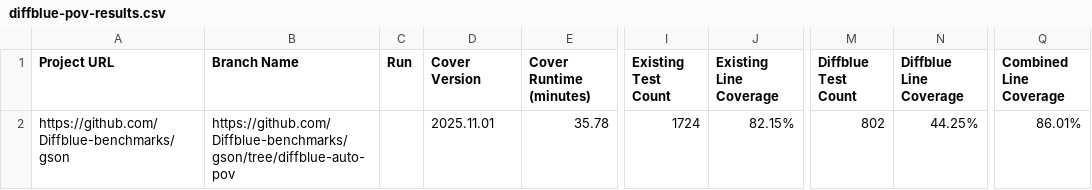
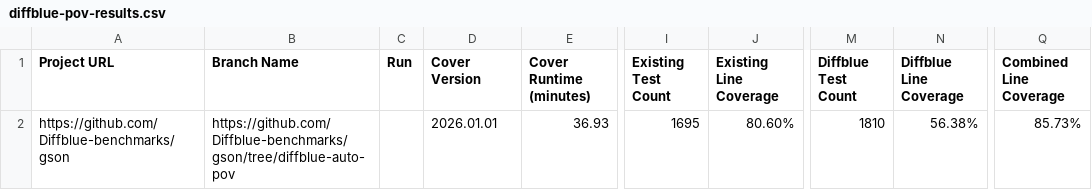
Before and after one commit to Diffblue-benchmarks/gson, a CSV file: diffblue-pov-results.csv, drawn as a sheet; only a part is shown, gaps mark what is left out; the diff names each change by its address in the sheet, - before the commit and + after, or states it on an @@ line.

Commit message:
PoV Tests from Diffblue Cover 2026.01.01

```diff
--- a/diffblue-pov-results.csv
+++ b/diffblue-pov-results.csv
-D2 (Cover Version): 2025.11.01
+D2 (Cover Version): 2026.01.01
-E2 (Cover Runtime (minutes)): 35.78
+E2 (Cover Runtime (minutes)): 36.93
-I2 (Existing Test Count): 1724
+I2 (Existing Test Count): 1695
-J2 (Existing Line Coverage): 82.15%
+J2 (Existing Line Coverage): 80.60%
-M2 (Diffblue Test Count): 802
+M2 (Diffblue Test Count): 1810
-N2 (Diffblue Line Coverage): 44.25%
+N2 (Diffblue Line Coverage): 56.38%
-Q2 (Combined Line Coverage): 86.01%
+Q2 (Combined Line Coverage): 85.73%
```
Also changed, not shown: 35 other files.
